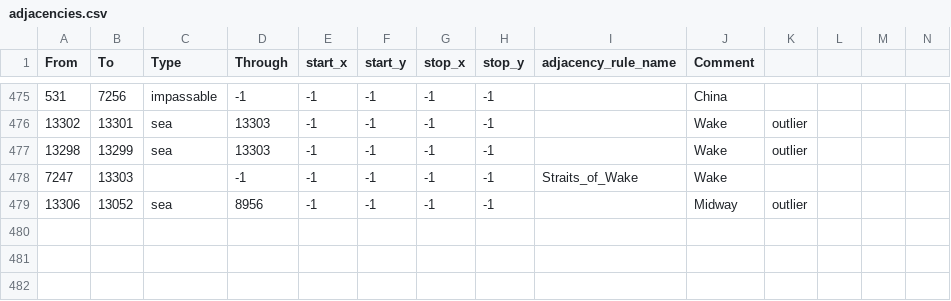
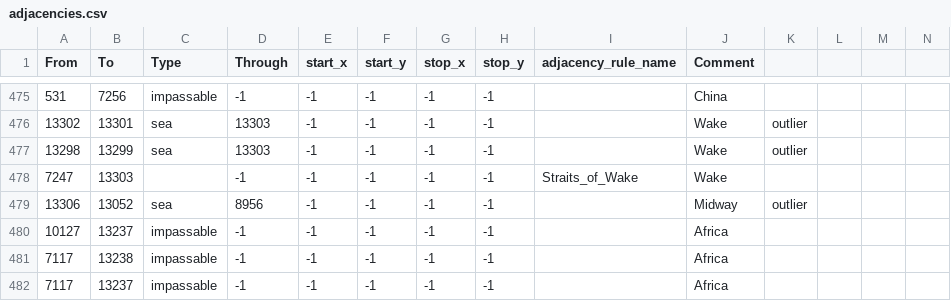
Before and after one commit to Mumiago/MFU-Updated, a CSV file: map/adjacencies.csv, drawn as a sheet; only a part is shown, gaps mark what is left out; the diff names each change by its address in the sheet, - before the commit and + after, or states it on an @@ line.

```diff
--- a/map/adjacencies.csv
+++ b/map/adjacencies.csv
+row 480: 10127 | 13237 | impassable | -1 | -1 | -1 | -1 | -1 |  | Africa
+row 481: 7117 | 13238 | impassable | -1 | -1 | -1 | -1 | -1 |  | Africa
+row 482: 7117 | 13237 | impassable | -1 | -1 | -1 | -1 | -1 |  | Africa
```
Also changed, not shown: map/definition.csv, 20 other files.
